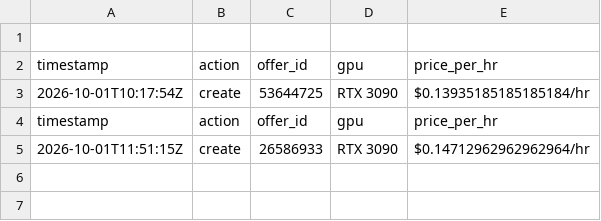
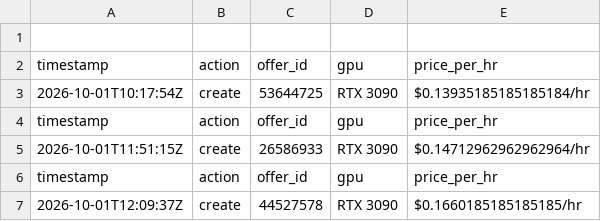
Before and after one commit to prafullkherde/ai-news-feed-git-hub-action, a CSV file: social-media-automatio/ltx2-video-gpu/price-log.csv, drawn as a sheet; the diff names each change by its address in the sheet, - before the commit and + after, or states it on an @@ line.

```diff
--- a/social-media-automatio/ltx2-video-gpu/price-log.csv
+++ b/social-media-automatio/ltx2-video-gpu/price-log.csv
+row 6: timestamp | action | offer_id | gpu | price_per_hr
+row 7: 2026-10-01T12:09:37Z | create | 44527578 | RTX 3090 | $0.1660185185185185/hr
```
